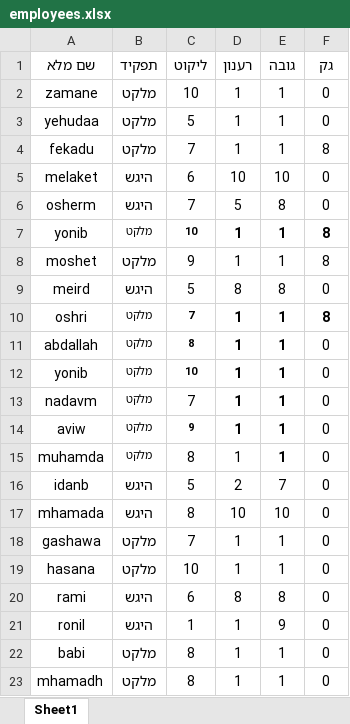
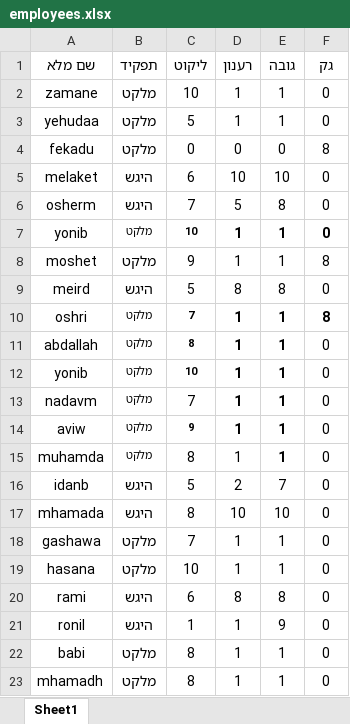
Before and after one commit to sofiamador/Mendelson, an Excel workbook: employees.xlsx, sheet Sheet1, drawn as a sheet; values as stored, in another font and other column widths than the file's, no borders; the diff names each change by its address in the sheet, - before the commit and + after, or states it on an @@ line.

Commit message:
employees update

```diff
--- a/employees.xlsx (sheet Sheet1)
+++ b/employees.xlsx (sheet Sheet1)
-C4 (ליקוט): 7
+C4 (ליקוט): 0
-D4 (רענון): 1
+D4 (רענון): 0
-E4 (גובה): 1
+E4 (גובה): 0
-F7 (גק): 8
+F7 (גק): 0
```
Also changed, not shown: 1 other file.
